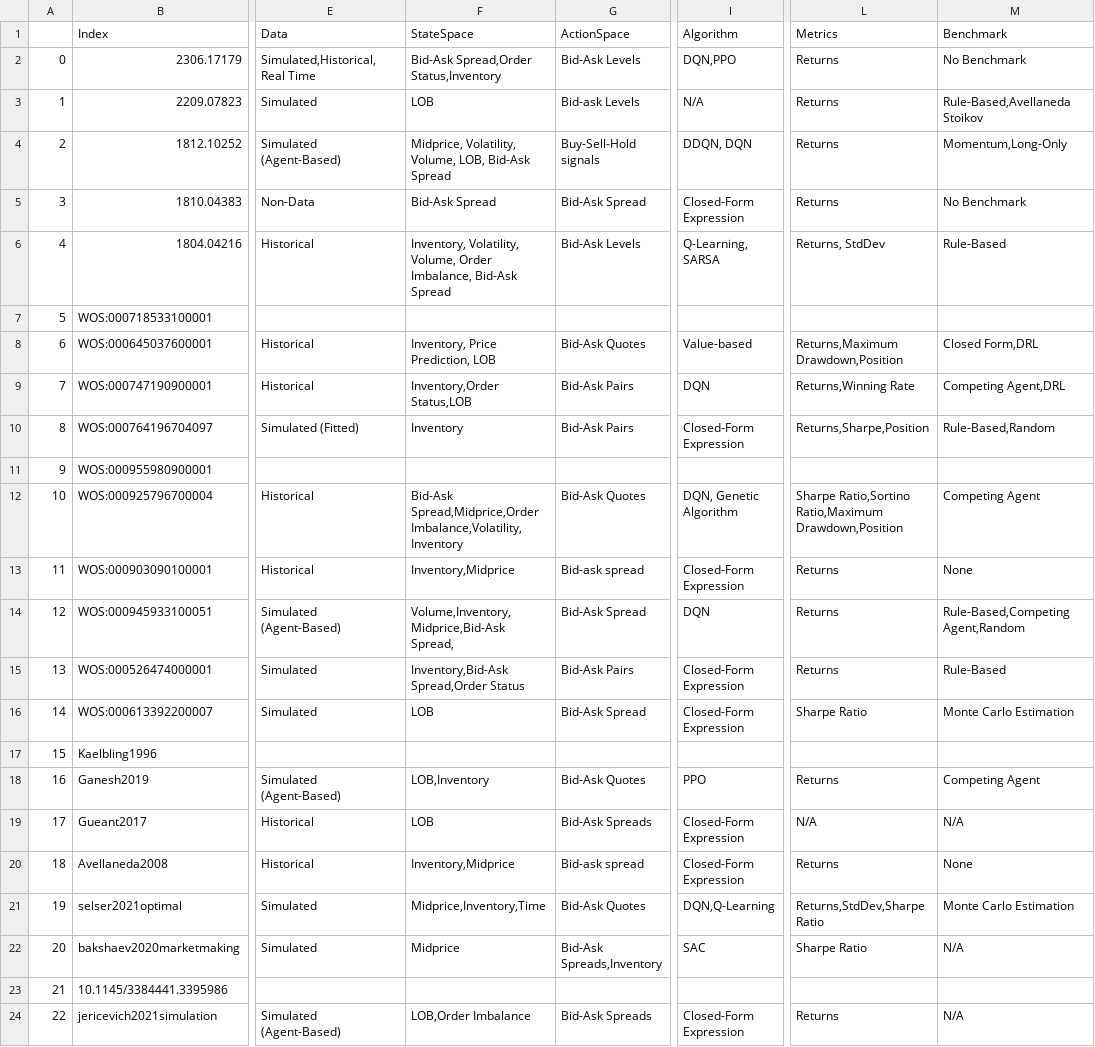
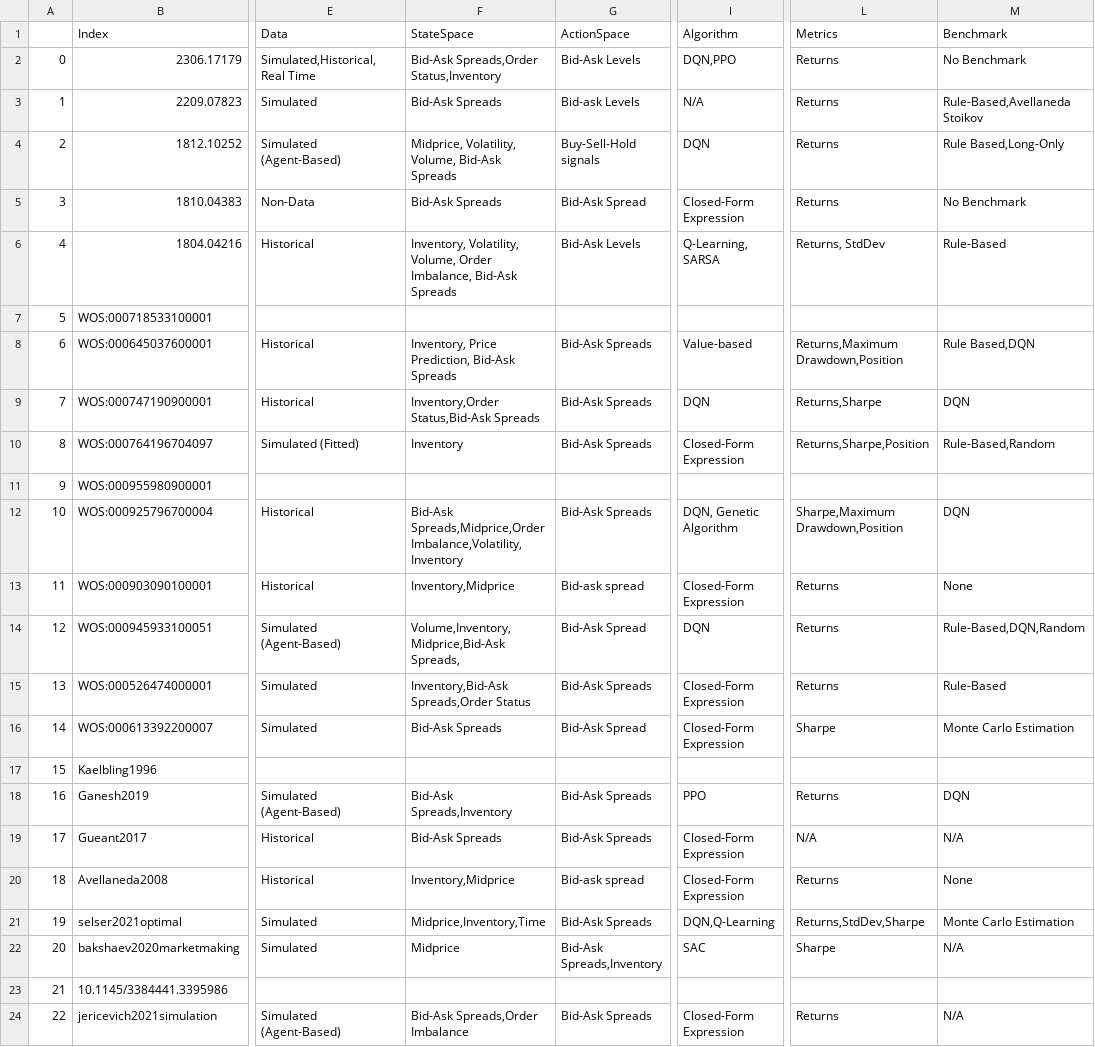
Before and after one commit to rzimmerdev/rl-mm, a CSV file: src/bibliography/references.csv, drawn as a sheet; only a part is shown, gaps mark what is left out; the diff names each change by its address in the sheet, - before the commit and + after, or states it on an @@ line.

Commit message:
Updated parser and bibliography visualizer

```diff
--- a/src/bibliography/references.csv
+++ b/src/bibliography/references.csv
-F2 (StateSpace): Bid-Ask Spread,Order Status,Inventory
+F2 (StateSpace): Bid-Ask Spreads,Order Status,Inventory
-F3 (StateSpace): LOB
+F3 (StateSpace): Bid-Ask Spreads
-F4 (StateSpace): …Volatility, Volume, LOB, Bid-Ask Spread
+F4 (StateSpace): …Volatility, Volume, Bid-Ask Spreads
-I4 (Algorithm): DDQN, DQN
+I4 (Algorithm): DQN
-M4 (Benchmark): Momentum,Long-Only
+M4 (Benchmark): Rule Based,Long-Only
-F5 (StateSpace): Bid-Ask Spread
+F5 (StateSpace): Bid-Ask Spreads
-F6 (StateSpace): …Imbalance, Bid-Ask Spread
+F6 (StateSpace): …Imbalance, Bid-Ask Spreads
-F8 (StateSpace): Inventory, Price Prediction, LOB
+F8 (StateSpace): Inventory, Price Prediction, Bid-Ask Spreads
-G8 (ActionSpace): Bid-Ask Quotes
+G8 (ActionSpace): Bid-Ask Spreads
-M8 (Benchmark): Closed Form,DRL
+M8 (Benchmark): Rule Based,DQN
-F9 (StateSpace): Inventory,Order Status,LOB
+F9 (StateSpace): Inventory,Order Status,Bid-Ask Spreads
-G9:G10 (ActionSpace): Bid-Ask Pairs
+G9:G10 (ActionSpace): Bid-Ask Spreads
-L9 (Metrics): Returns,Winning Rate
+L9 (Metrics): Returns,Sharpe
-M9 (Benchmark): Competing Agent,DRL
+M9 (Benchmark): DQN
-F12 (StateSpace): Bid-Ask Spread,Midprice,Order Imbalance,Volatility,Inventory
+F12 (StateSpace): Bid-Ask Spreads,Midprice,Order Imbalance,Volatility,Inventory
-G12 (ActionSpace): Bid-Ask Quotes
+G12 (ActionSpace): Bid-Ask Spreads
-L12 (Metrics): Sharpe Ratio,Sortino Ratio,Maximum Drawdown,Position
+L12 (Metrics): Sharpe,Maximum Drawdown,Position
-M12 (Benchmark): Competing Agent
+M12 (Benchmark): DQN
-F14 (StateSpace): Volume,Inventory,Midprice,Bid-Ask Spread,
+F14 (StateSpace): Volume,Inventory,Midprice,Bid-Ask Spreads,
-M14 (Benchmark): Rule-Based,Competing Agent,Random
+M14 (Benchmark): Rule-Based,DQN,Random
-F15 (StateSpace): Inventory,Bid-Ask Spread,Order Status
+F15 (StateSpace): Inventory,Bid-Ask Spreads,Order Status
-G15 (ActionSpace): Bid-Ask Pairs
+G15 (ActionSpace): Bid-Ask Spreads
-F16 (StateSpace): LOB
+F16 (StateSpace): Bid-Ask Spreads
-L16 (Metrics): Sharpe Ratio
+L16 (Metrics): Sharpe
-F18 (StateSpace): LOB,Inventory
+F18 (StateSpace): Bid-Ask Spreads,Inventory
-G18 (ActionSpace): Bid-Ask Quotes
+G18 (ActionSpace): Bid-Ask Spreads
-M18 (Benchmark): Competing Agent
+M18 (Benchmark): DQN
-F19 (StateSpace): LOB
+F19 (StateSpace): Bid-Ask Spreads
-G21 (ActionSpace): Bid-Ask Quotes
+G21 (ActionSpace): Bid-Ask Spreads
-L21 (Metrics): Returns,StdDev,Sharpe Ratio
+L21 (Metrics): Returns,StdDev,Sharpe
-L22 (Metrics): Sharpe Ratio
+L22 (Metrics): Sharpe
-F24 (StateSpace): LOB,Order Imbalance
+F24 (StateSpace): Bid-Ask Spreads,Order Imbalance
```
Also changed, not shown: 2 other files.
